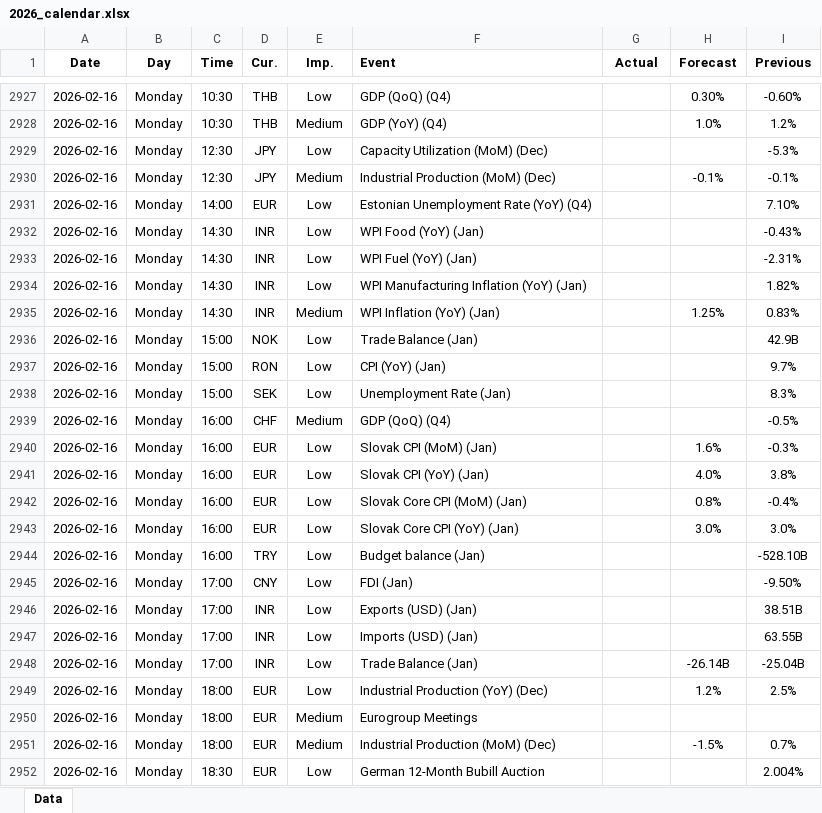
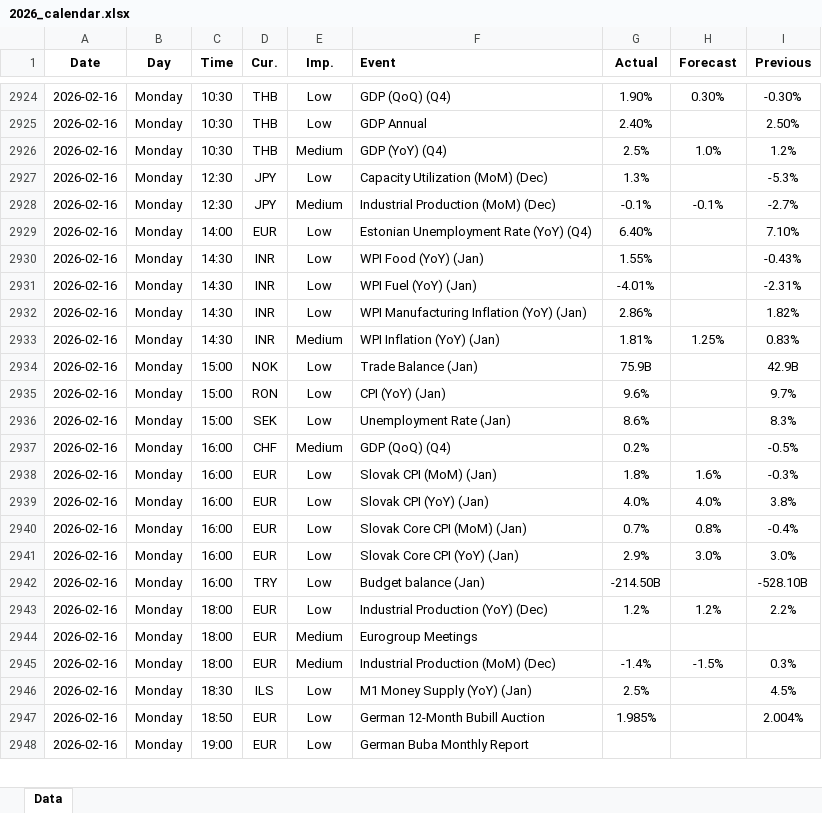
Before and after one commit to yiyousiow000814/XAUUSD-Calendar-Agent, an Excel workbook: data/Economic_Calendar/2026/2026_calendar.xlsx, sheet Data, drawn as a sheet; only a part is shown, gaps mark what is left out; the shorter side is filled out with more unchanged rows; values as stored, in another font and other column widths than the file's, no borders; removed rows and columns are numbered as before the commit, all else as after; the diff covers the shown part only; the diff names each change by its address in the sheet, - before the commit and + after, or states it on an @@ line.

```diff
--- a/data/Economic_Calendar/2026/2026_calendar.xlsx (sheet Data)
+++ b/data/Economic_Calendar/2026/2026_calendar.xlsx (sheet Data)
-G2924 (Actual): (empty)
+G2924 (Actual): 1.90%
-I2924 (Previous): -0.60%
+I2924 (Previous): -0.30%
+row 2925: 2026-02-16 | Monday | 10:30 | THB | Low | GDP Annual | 2.40% |  | 2.50%
-G2926 (Actual): (empty)
+G2926 (Actual): 2.5%
-G2927 (Actual): (empty)
+G2927 (Actual): 1.3%
-G2928 (Actual): (empty)
+G2928 (Actual): -0.1%
-I2928 (Previous): -0.1%
+I2928 (Previous): -2.7%
-G2929 (Actual): (empty)
+G2929 (Actual): 6.40%
-G2930 (Actual): (empty)
+G2930 (Actual): 1.55%
-G2931 (Actual): (empty)
+G2931 (Actual): -4.01%
-G2932 (Actual): (empty)
+G2932 (Actual): 2.86%
-G2933 (Actual): (empty)
+G2933 (Actual): 1.81%
-G2934 (Actual): (empty)
+G2934 (Actual): 75.9B
-G2935 (Actual): (empty)
+G2935 (Actual): 9.6%
-G2936 (Actual): (empty)
+G2936 (Actual): 8.6%
-G2937 (Actual): (empty)
+G2937 (Actual): 0.2%
-G2938 (Actual): (empty)
+G2938 (Actual): 1.8%
-G2939 (Actual): (empty)
+G2939 (Actual): 4.0%
-G2940 (Actual): (empty)
+G2940 (Actual): 0.7%
-G2941 (Actual): (empty)
+G2941 (Actual): 2.9%
-G2942 (Actual): (empty)
+G2942 (Actual): -214.50B
-row 2945: 2026-02-16 | Monday | 17:00 | CNY | Low | FDI (Jan) |  |  | -9.50%
-row 2946: 2026-02-16 | Monday | 17:00 | INR | Low | Exports (USD) (Jan) |  |  | 38.51B
-row 2947: 2026-02-16 | Monday | 17:00 | INR | Low | Imports (USD) (Jan) |  |  | 63.55B
-row 2948: 2026-02-16 | Monday | 17:00 | INR | Low | Trade Balance (Jan) |  | -26.14B | -25.04B
-G2943 (Actual): (empty)
+G2943 (Actual): 1.2%
-I2943 (Previous): 2.5%
+I2943 (Previous): 2.2%
-G2945 (Actual): (empty)
+G2945 (Actual): -1.4%
-I2945 (Previous): 0.7%
+I2945 (Previous): 0.3%
+row 2946: 2026-02-16 | Monday | 18:30 | ILS | Low | M1 Money Supply (YoY) (Jan) | 2.5% |  | 4.5%
-C2947 (Time): 18:30
+C2947 (Time): 18:50
-G2947 (Actual): (empty)
+G2947 (Actual): 1.985%
```
Also changed, not shown: 23 added rows, 22 removed rows and 49 edited cells elsewhere in this sheet, 2 other files.
